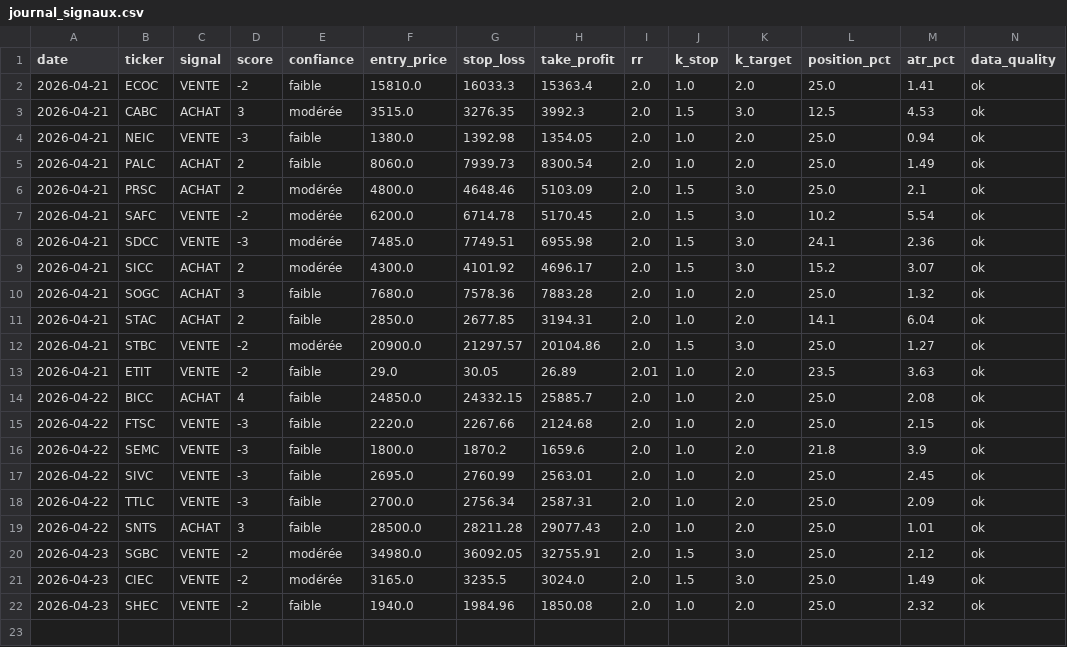
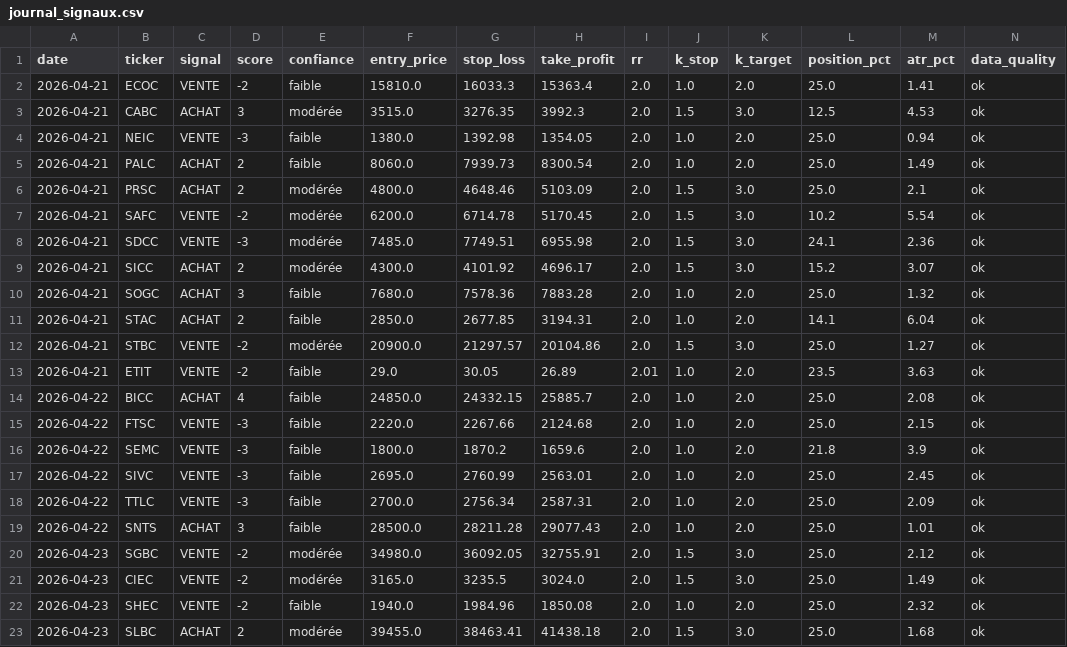
Before and after one commit to azerty007s00-oss/brvm-screener, a CSV file: journal_signaux.csv, drawn as a sheet; only a part is shown; rows hold the shown columns only; the diff names each change by its address in the sheet, - before the commit and + after, or states it on an @@ line.

Commit message:
tracking: journal_signaux.csv

```diff
--- a/journal_signaux.csv
+++ b/journal_signaux.csv
+row 23: 2026-04-23 | SLBC | ACHAT | 2 | modérée | 39455.0 | 38463.41 | 41438.18 | 2.0 | 1.5 | 3.0 | 25.0 | 1.68 | ok
```
